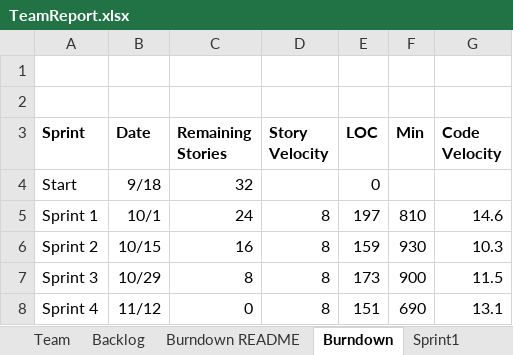
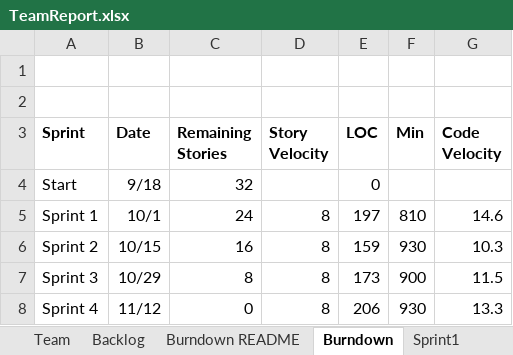
Before and after one commit to kylerozanitis/gedcom-parser, an Excel workbook: TeamReport.xlsx, sheet Burndown, drawn as a sheet; values as stored, in another font and other column widths than the file's, no borders; charts and pictures not drawn; the diff names each change by its address in the sheet, - before the commit and + after, or states it on an @@ line.

```diff
--- a/TeamReport.xlsx (sheet Burndown)
+++ b/TeamReport.xlsx (sheet Burndown)
-E8 (LOC): 151
+E8 (LOC): 206
-F8 (Min): 690
+F8 (Min): 930
-G8 (Code Velocity): 13.1
+G8 (Code Velocity): 13.3
```
Also changed, not shown: sheet Sprint4, sheet Backlog, charts or pictures, 1 other file.
